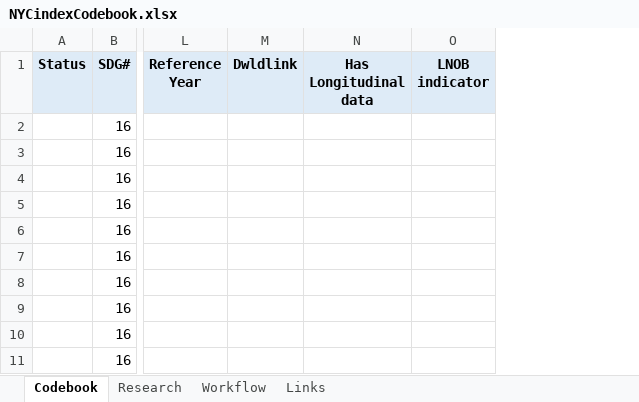
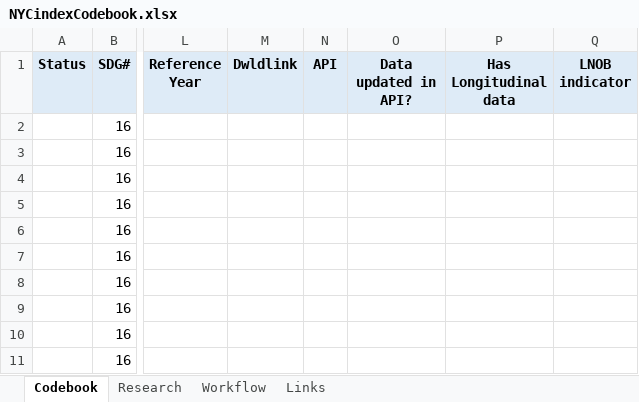
Before and after one commit to PolinaPolskaia/NYCindex, an Excel workbook: NYCindexCodebook.xlsx, sheet Codebook, drawn as a sheet; only a part is shown, gaps mark what is left out; values as stored, in another font and other column widths than the file's, no borders; the diff covers the shown part only; the diff names each change by its address in the sheet, - before the commit and + after, or states it on an @@ line.

Commit message:
Update NYCindexCodebook.xlsx

```diff
--- a/NYCindexCodebook.xlsx (sheet Codebook)
+++ b/NYCindexCodebook.xlsx (sheet Codebook)
+column N (API), empty
+column O (Data updated in API?), empty
```
Also changed, not shown: 6 edited cells elsewhere in this sheet.
